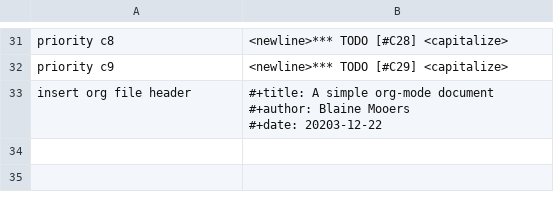
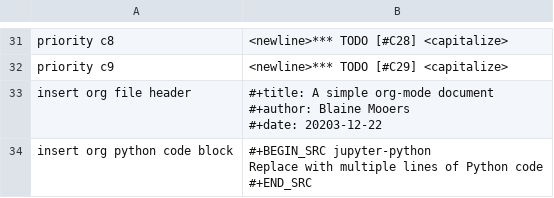
Before and after one commit to MooersLab/org-mode-voice-in, a CSV file: org-mode-voice-in.csv, drawn as a sheet; only a part is shown, gaps mark what is left out.

Commit message:
Update org-mode-voice-in.csv

```diff
--- a/org-mode-voice-in.csv
+++ b/org-mode-voice-in.csv
@@ -35 +35,4 @@ insert org file header,"#+title:  A simple org-mode document
 #+date:   20203-12-22"
+insert org python code block,"#+BEGIN_SRC jupyter-python
+Replace with multiple lines of Python code
+#+END_SRC"
```
